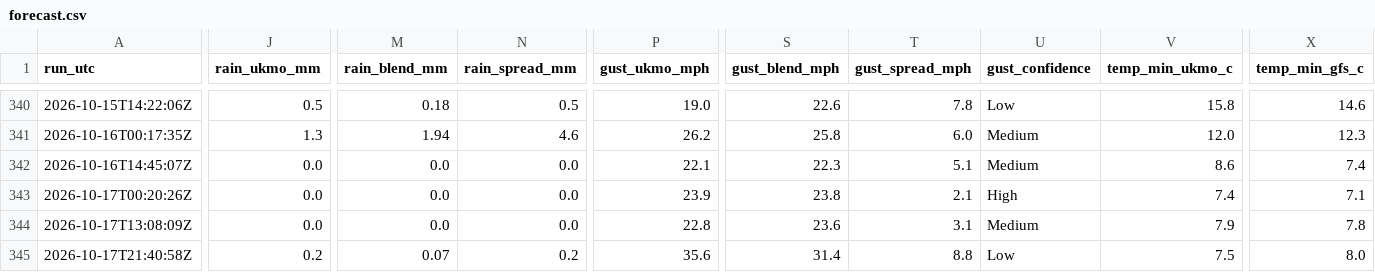
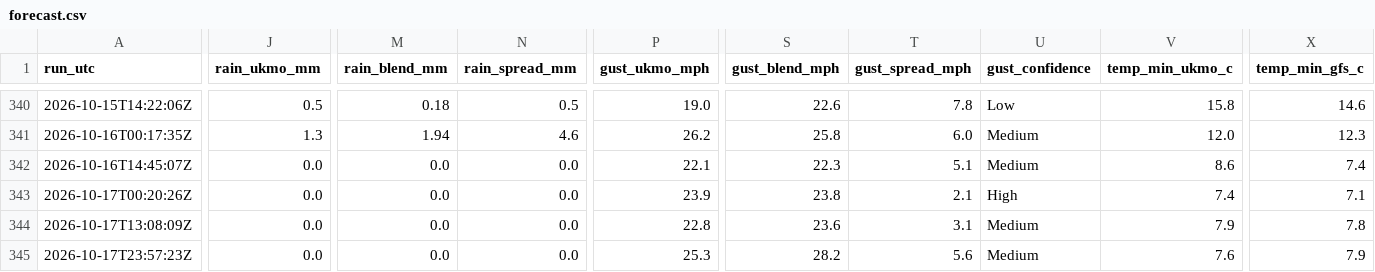
Before and after one commit to alivebe-a11y/weat, a CSV file: data/forecast.csv, drawn as a sheet; only a part is shown, gaps mark what is left out; the diff covers the shown part only; the diff names each change by its address in the sheet, - before the commit and + after, or states it on an @@ line.

```diff
--- a/data/forecast.csv
+++ b/data/forecast.csv
-A345 (run_utc): 2026-10-17T21:40:58Z
+A345 (run_utc): 2026-10-17T23:57:23Z
-J345 (rain_ukmo_mm): 0.2
+J345 (rain_ukmo_mm): 0.0
-M345 (rain_blend_mm): 0.07
+M345 (rain_blend_mm): 0.0
-N345 (rain_spread_mm): 0.2
+N345 (rain_spread_mm): 0.0
-P345 (gust_ukmo_mph): 35.6
+P345 (gust_ukmo_mph): 25.3
-S345 (gust_blend_mph): 31.4
+S345 (gust_blend_mph): 28.2
-T345 (gust_spread_mph): 8.8
+T345 (gust_spread_mph): 5.6
-U345 (gust_confidence): Low
+U345 (gust_confidence): Medium
-V345 (temp_min_ukmo_c): 7.5
+V345 (temp_min_ukmo_c): 7.6
-X345 (temp_min_gfs_c): 8.0
+X345 (temp_min_gfs_c): 7.9
```
Also changed, not shown: 5 edited cells elsewhere in this file.
